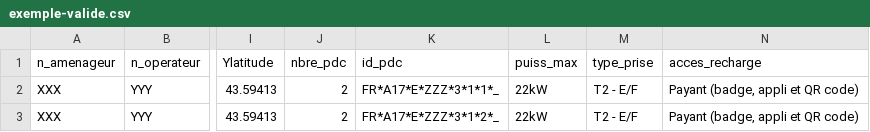
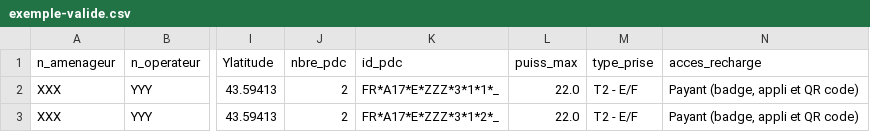
Before and after one commit to datagouv/schema.data.gouv.fr, a CSV file: irve/exemple-valide.csv, drawn as a sheet; only a part is shown, gaps mark what is left out; the diff names each change by its address in the sheet, - before the commit and + after, or states it on an @@ line.

Commit message:
Fix puissance

```diff
--- a/irve/exemple-valide.csv
+++ b/irve/exemple-valide.csv
-L2:L3 (puiss_max): 22kW
+L2:L3 (puiss_max): 22.0
```
